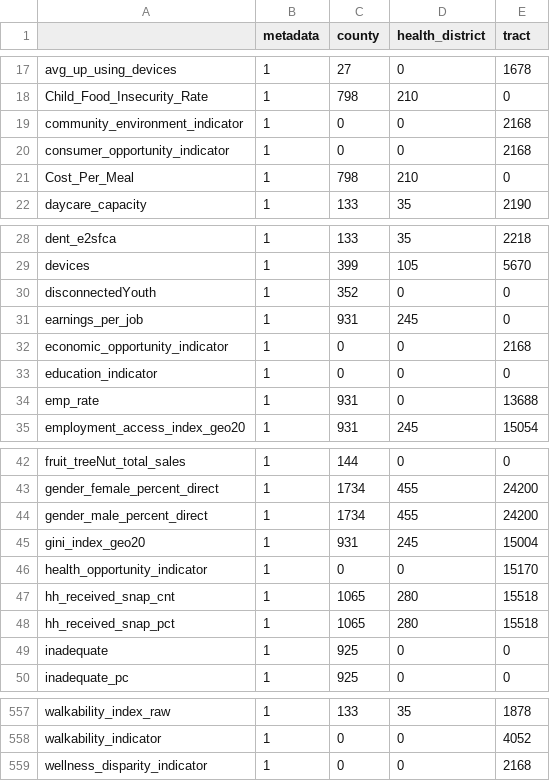
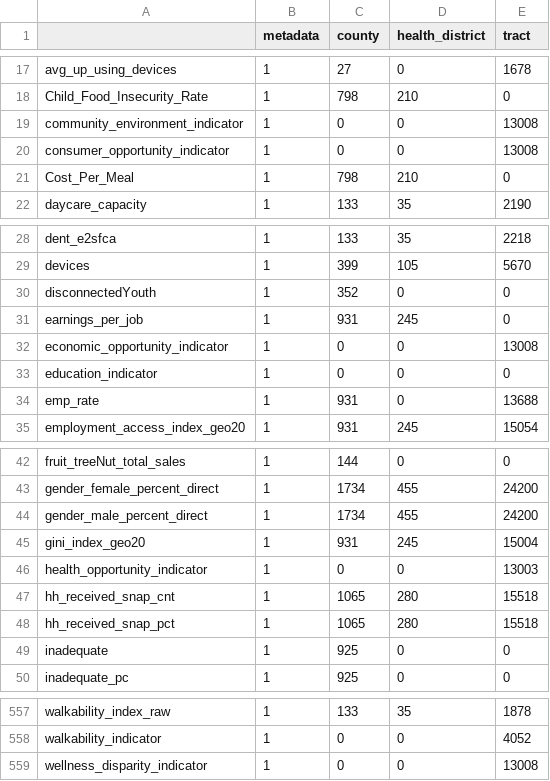
Before and after one commit to uva-bi-sdad/vdh_rural_health_site, a CSV file: docs/data/coverage.csv, drawn as a sheet; only a part is shown, gaps mark what is left out.

```diff
--- a/docs/data/coverage.csv
+++ b/docs/data/coverage.csv
@@ -18,4 +18,4 @@
 "Child_Food_Insecurity_Rate",1,798,210,0
-"community_environment_indicator",1,0,0,2168
-"consumer_opportunity_indicator",1,0,0,2168
+"community_environment_indicator",1,0,0,13008
+"consumer_opportunity_indicator",1,0,0,13008
 "Cost_Per_Meal",1,798,210,0
@@ -31,3 +31,3 @@
 "earnings_per_job",1,931,245,0
-"economic_opportunity_indicator",1,0,0,2168
+"economic_opportunity_indicator",1,0,0,13008
 "education_indicator",1,0,0,0
@@ -45,3 +45,3 @@
 "gini_index_geo20",1,931,245,15004
-"health_opportunity_indicator",1,0,0,15170
+"health_opportunity_indicator",1,0,0,13003
 "hh_received_snap_cnt",1,1065,280,15518
@@ -558,2 +558,2 @@
 "walkability_indicator",1,0,0,4052
-"wellness_disparity_indicator",1,0,0,2168
+"wellness_disparity_indicator",1,0,0,13008
```
Also changed, not shown: 8 other files.
